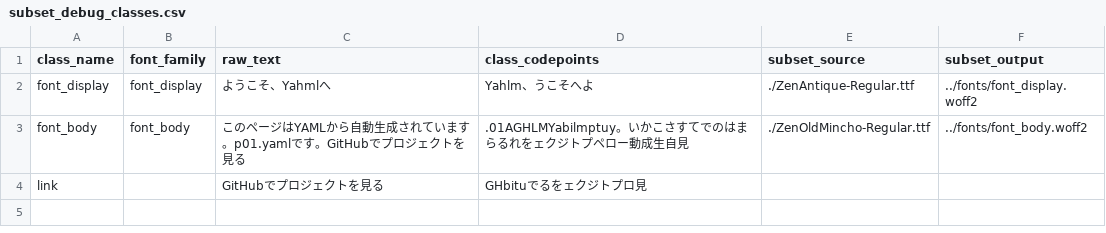
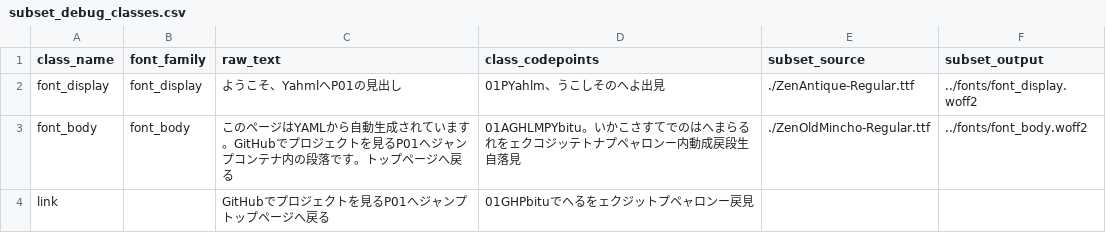
Before and after one commit to Masafuro/Yahml, a CSV file: dist/subset_debug_classes.csv, drawn as a sheet.

```diff
--- a/dist/subset_debug_classes.csv
+++ b/dist/subset_debug_classes.csv
@@ -1,4 +1,4 @@
 class_name,font_family,raw_text,class_codepoints,subset_source,subset_output
-font_display,font_display,ようこそ、Yahmlへ,Yahlm、うこそへよ,./ZenAntique-Regular.ttf,../fonts/font_display.woff2
-font_body,font_body,このページはYAMLから自動生成されています。p01.yamlです。GitHubでプロジェクトを見る,.01AGHLMYabilmptuy。いかこさすてでのはまらるれをェクジトプペロー動成生自見,./ZenOldMincho-Regular.ttf,../fonts/font_body.woff2
-link,,GitHubでプロジェクトを見る,GHbituでるをェクジトプロ見,,
+font_display,font_display,ようこそ、YahmlへP01の見出し,01PYahlm、うこしそのへよ出見,./ZenAntique-Regular.ttf,../fonts/font_display.woff2
+font_body,font_body,このページはYAMLから自動生成されています。GitHubでプロジェクトを見るP01へジャンプコンテナ内の段落です。トップページへ戻る,01AGHLMPYbitu。いかこさすてでのはへまらるれをェクコジッテトナプペャロンー内動成戻段生自落見,./ZenOldMincho-Regular.ttf,../fonts/font_body.woff2
+link,,GitHubでプロジェクトを見るP01へジャンプトップページへ戻る,01GHPbituでへるをェクジットプペャロンー戻見,,
```
Also changed, not shown: dist/subset_debug_families.csv, 14 other files.
